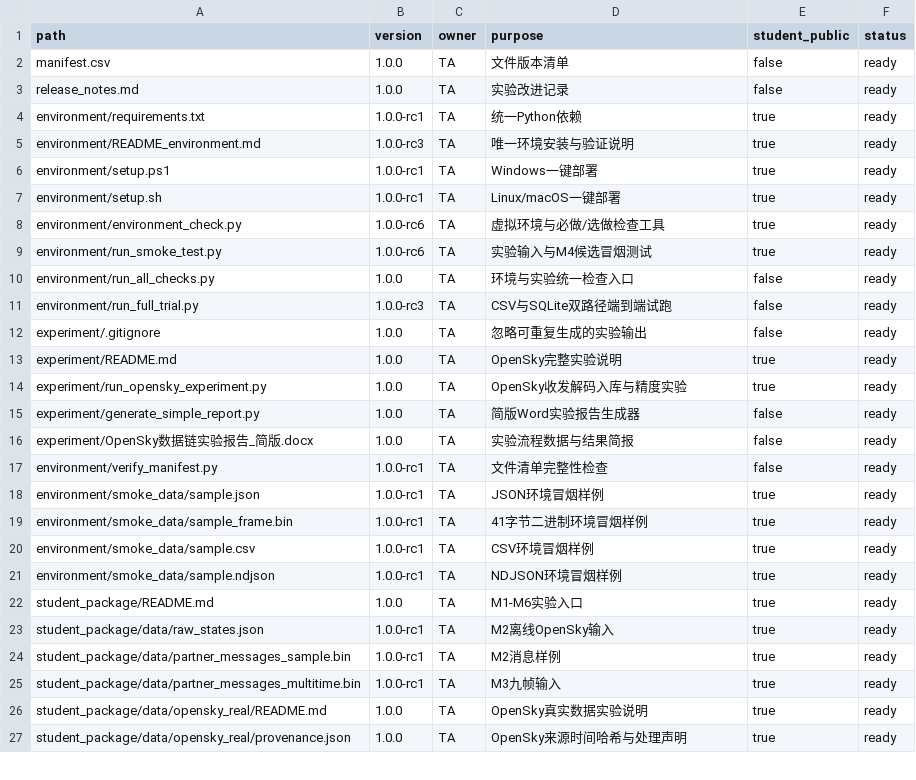
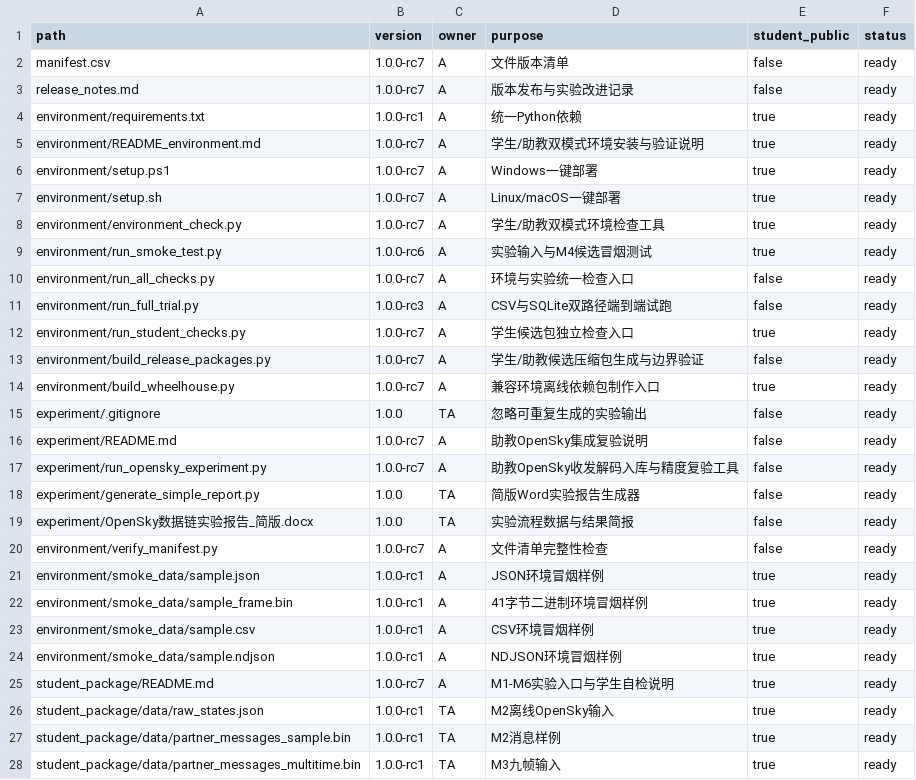
Before and after one commit to ni2333/summer-school-data-link-practice, a CSV file: summer_school_practice_v1.0/manifest.csv, drawn as a sheet; only a part is shown; the shorter side is filled out with more unchanged rows; the diff covers the shown part only.

Commit message:
feat: complete TA A rc7 release workflow

```diff
--- a/summer_school_practice_v1.0/manifest.csv
+++ b/summer_school_practice_v1.0/manifest.csv
@@ -1,23 +1,26 @@
 path,version,owner,purpose,student_public,status
-manifest.csv,1.0.0,TA,文件版本清单,false,ready
-release_notes.md,1.0.0,TA,实验改进记录,false,ready
-environment/requirements.txt,1.0.0-rc1,TA,统一Python依赖,true,ready
-environment/README_environment.md,1.0.0-rc3,TA,唯一环境安装与验证说明,true,ready
-environment/setup.ps1,1.0.0-rc1,TA,Windows一键部署,true,ready
-environment/setup.sh,1.0.0-rc1,TA,Linux/macOS一键部署,true,ready
-environment/environment_check.py,1.0.0-rc6,TA,虚拟环境与必做/选做检查工具,true,ready
-environment/run_smoke_test.py,1.0.0-rc6,TA,实验输入与M4候选冒烟测试,true,ready
-environment/run_all_checks.py,1.0.0,TA,环境与实验统一检查入口,false,ready
-environment/run_full_trial.py,1.0.0-rc3,TA,CSV与SQLite双路径端到端试跑,false,ready
+manifest.csv,1.0.0-rc7,A,文件版本清单,false,ready
+release_notes.md,1.0.0-rc7,A,版本发布与实验改进记录,false,ready
+environment/requirements.txt,1.0.0-rc1,A,统一Python依赖,true,ready
+environment/README_environment.md,1.0.0-rc7,A,学生/助教双模式环境安装与验证说明,true,ready
+environment/setup.ps1,1.0.0-rc7,A,Windows一键部署,true,ready
+environment/setup.sh,1.0.0-rc7,A,Linux/macOS一键部署,true,ready
+environment/environment_check.py,1.0.0-rc7,A,学生/助教双模式环境检查工具,true,ready
+environment/run_smoke_test.py,1.0.0-rc6,A,实验输入与M4候选冒烟测试,true,ready
+environment/run_all_checks.py,1.0.0-rc7,A,环境与实验统一检查入口,false,ready
+environment/run_full_trial.py,1.0.0-rc3,A,CSV与SQLite双路径端到端试跑,false,ready
+environment/run_student_checks.py,1.0.0-rc7,A,学生候选包独立检查入口,true,ready
+environment/build_release_packages.py,1.0.0-rc7,A,学生/助教候选压缩包生成与边界验证,false,ready
+environment/build_wheelhouse.py,1.0.0-rc7,A,兼容环境离线依赖包制作入口,true,ready
 experiment/.gitignore,1.0.0,TA,忽略可重复生成的实验输出,false,ready
-experiment/README.md,1.0.0,TA,OpenSky完整实验说明,true,ready
-experiment/run_opensky_experiment.py,1.0.0,TA,OpenSky收发解码入库与精度实验,true,ready
+experiment/README.md,1.0.0-rc7,A,助教OpenSky集成复验说明,false,ready
+experiment/run_opensky_experiment.py,1.0.0-rc7,A,助教OpenSky收发解码入库与精度复验工具,false,ready
 experiment/generate_simple_report.py,1.0.0,TA,简版Word实验报告生成器,false,ready
 experiment/OpenSky数据链实验报告_简版.docx,1.0.0,TA,实验流程数据与结果简报,false,ready
-environment/verify_manifest.py,1.0.0-rc1,TA,文件清单完整性检查,false,ready
-environment/smoke_data/sample.json,1.0.0-rc1,TA,JSON环境冒烟样例,true,ready
-environment/smoke_data/sample_frame.bin,1.0.0-rc1,TA,41字节二进制环境冒烟样例,true,ready
-environment/smoke_data/sample.csv,1.0.0-rc1,TA,CSV环境冒烟样例,true,ready
-environment/smoke_data/sample.ndjson,1.0.0-rc1,TA,NDJSON环境冒烟样例,true,ready
-student_package/README.md,1.0.0,TA,M1-M6实验入口,true,ready
+environment/verify_manifest.py,1.0.0-rc7,A,文件清单完整性检查,false,ready
+environment/smoke_data/sample.json,1.0.0-rc1,A,JSON环境冒烟样例,true,ready
+environment/smoke_data/sample_frame.bin,1.0.0-rc1,A,41字节二进制环境冒烟样例,true,ready
+environment/smoke_data/sample.csv,1.0.0-rc1,A,CSV环境冒烟样例,true,ready
+environment/smoke_data/sample.ndjson,1.0.0-rc1,A,NDJSON环境冒烟样例,true,ready
+student_package/README.md,1.0.0-rc7,A,M1-M6实验入口与学生自检说明,true,ready
 student_package/data/raw_states.json,1.0.0-rc1,TA,M2离线OpenSky输入,true,ready
```
Also changed, not shown: 7 added rows, 1 removed row and 8 edited cells elsewhere in this file, 24 other files.
